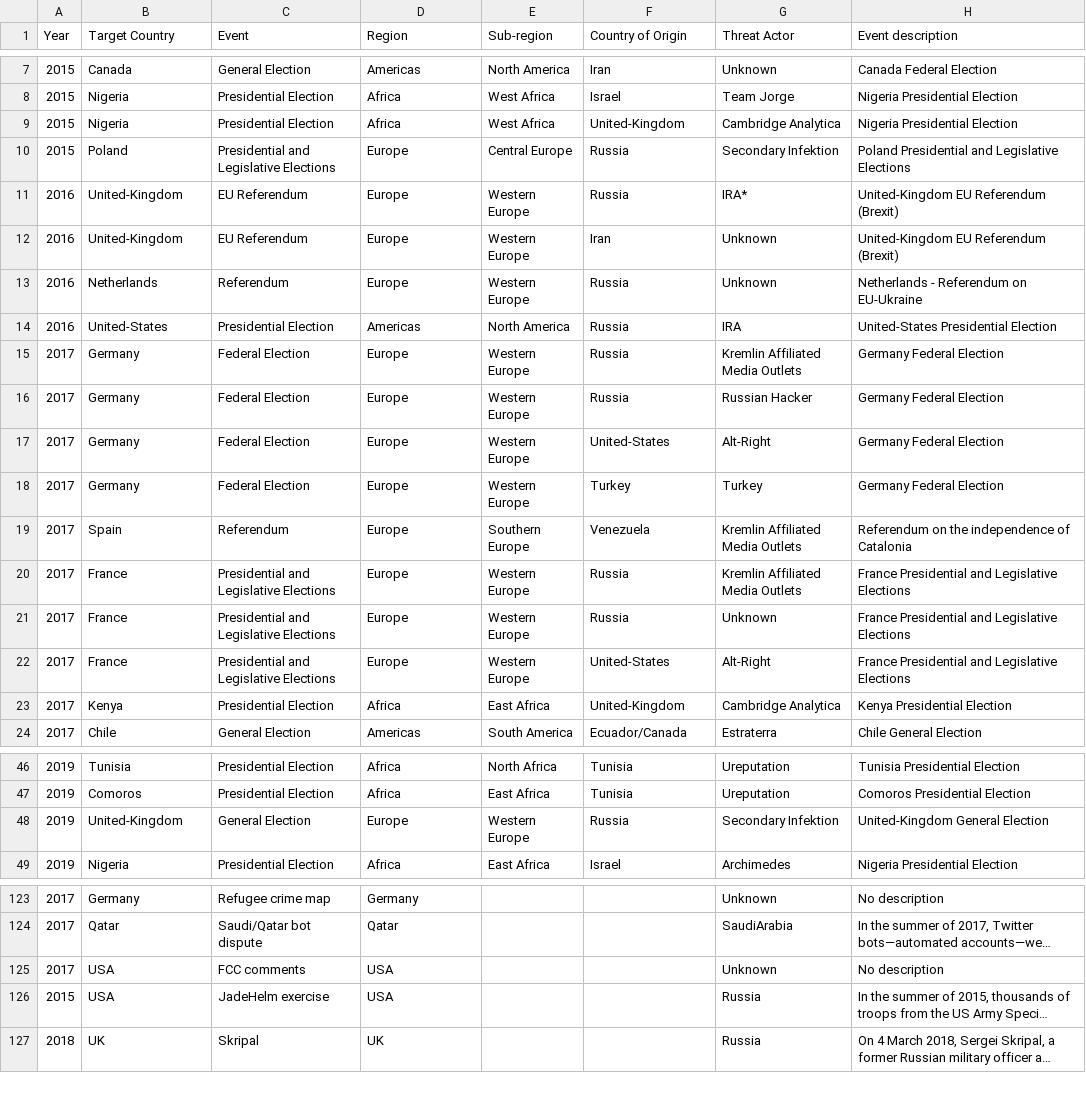
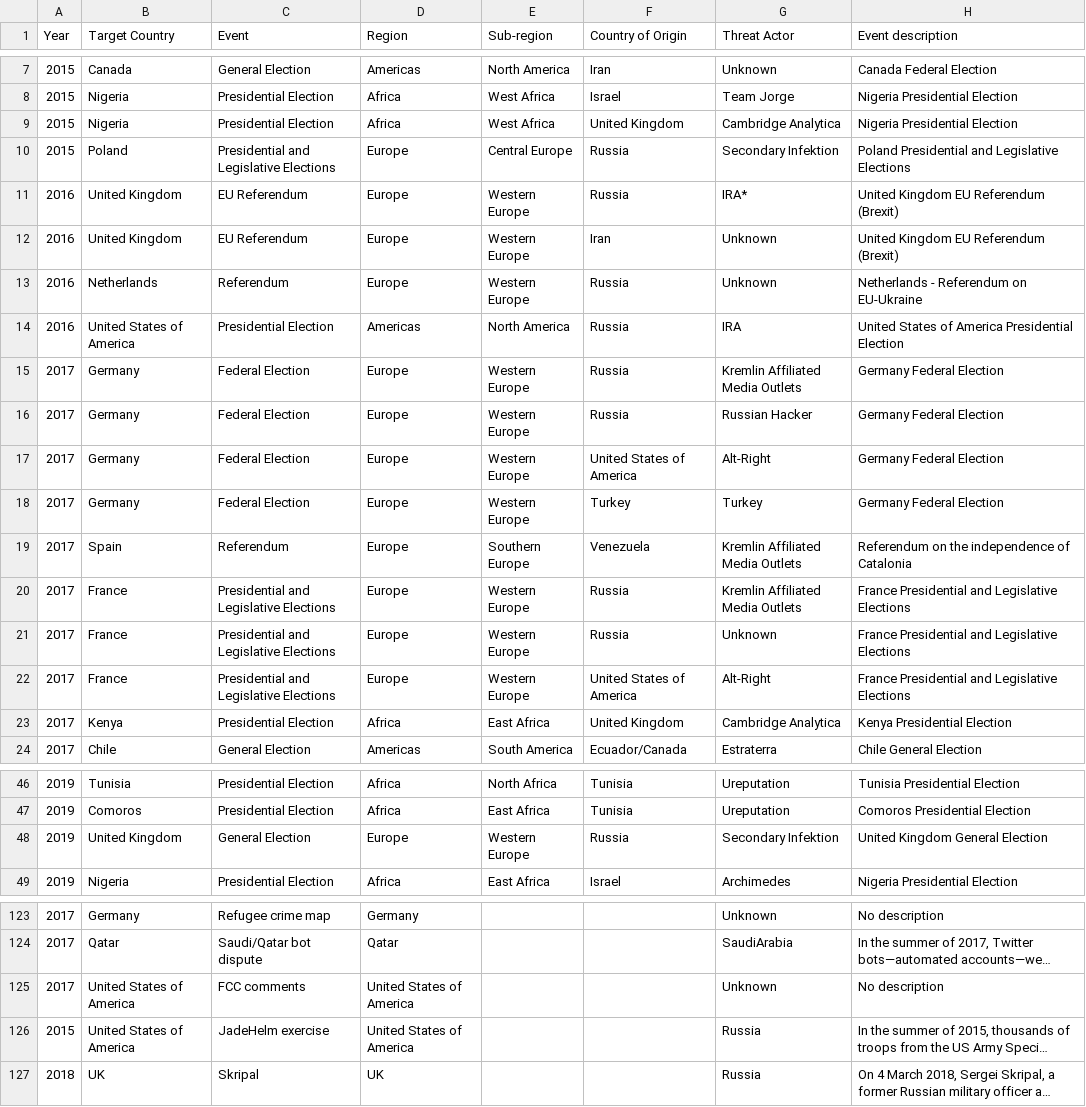
Before and after one commit to CyberDataLab/disinfox, a CSV file: backend/data/merged_Foulde_DSRM_additions.csv, drawn as a sheet; only a part is shown, gaps mark what is left out; long unchanged cells end in …; the diff covers the shown part only; the diff names each change by its address in the sheet, - before the commit and + after, or states it on an @@ line.

```diff
--- a/backend/data/merged_Foulde_DSRM_additions.csv
+++ b/backend/data/merged_Foulde_DSRM_additions.csv
-F9 (Country of Origin): United-Kingdom
+F9 (Country of Origin): United Kingdom
-B11:B12 (Target Country): United-Kingdom
+B11:B12 (Target Country): United Kingdom
-H11:H12 (Event description): United-Kingdom EU Referendum (Brexit)
+H11:H12 (Event description): United Kingdom EU Referendum (Brexit)
-B14 (Target Country): United-States
+B14 (Target Country): United States of America
-H14 (Event description): United-States Presidential Election
+H14 (Event description): United States of America Presidential Election
-F17 (Country of Origin): United-States
+F17 (Country of Origin): United States of America
-F22 (Country of Origin): United-States
+F22 (Country of Origin): United States of America
-F23 (Country of Origin): United-Kingdom
+F23 (Country of Origin): United Kingdom
-B48 (Target Country): United-Kingdom
+B48 (Target Country): United Kingdom
-H48 (Event description): United-Kingdom General Election
+H48 (Event description): United Kingdom General Election
-B125:B126 (Target Country): USA
+B125:B126 (Target Country): United States of America
-D125:D126 (Region): USA
+D125:D126 (Region): United States of America
```
Also changed, not shown: 56 edited cells elsewhere in this file.
